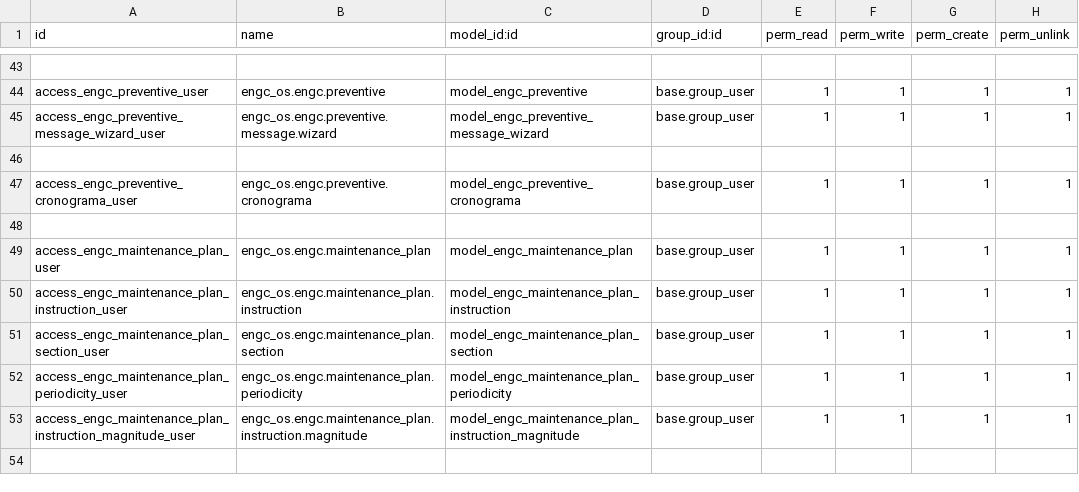
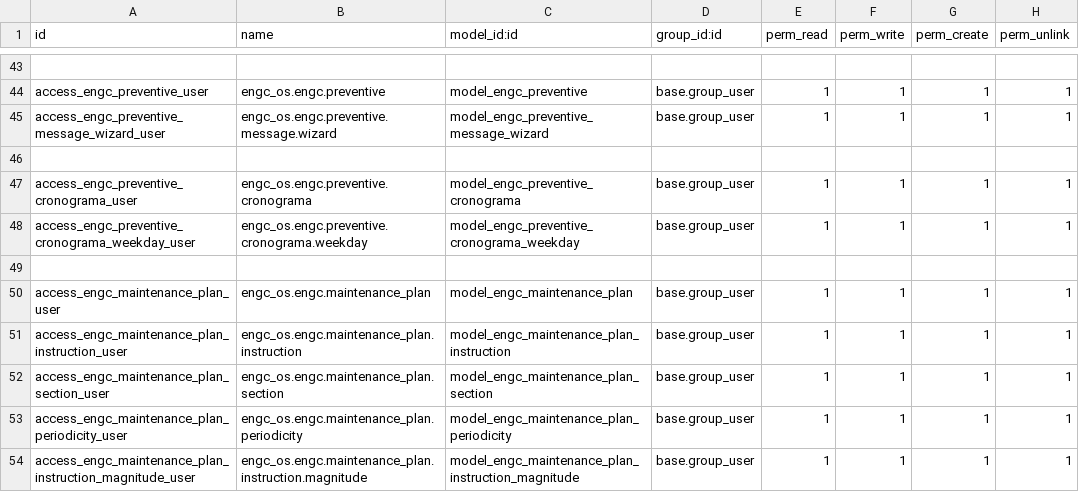
Before and after one commit to afonsorcarvalho/engenapp, a CSV file: engc_os/security/ir.model.access.csv, drawn as a sheet; only a part is shown, gaps mark what is left out.

Commit message:
- Cria relatório de cronograma anual de preventivas por equipamento - Layout compacto em modo paisagem com 12 meses em 3 colunas x 4 linhas - Marcação visual de dias programados com fundo preto e texto branco - Calendário inicia na segunda-feira e termina no domingo - Configuração de dias permitidos da semana no cronograma - Configuração de horários de turnos (manhã e tarde) - Ordenação de registros: planos (alfabética), preventivas (data DESC), equipamentos (alfabética), cronogramas (data criação DESC)"

```diff
--- a/engc_os/security/ir.model.access.csv
+++ b/engc_os/security/ir.model.access.csv
@@ -47,2 +47,3 @@ access_engc_preventive_message_wizard_user,engc_os.engc.preventive.message.wizar
 access_engc_preventive_cronograma_user,engc_os.engc.preventive.cronograma,model_engc_preventive_cronograma,base.group_user,1,1,1,1
+access_engc_preventive_cronograma_weekday_user,engc_os.engc.preventive.cronograma.weekday,model_engc_preventive_cronograma_weekday,base.group_user,1,1,1,1
 
```
Also changed, not shown: 14 other files.
